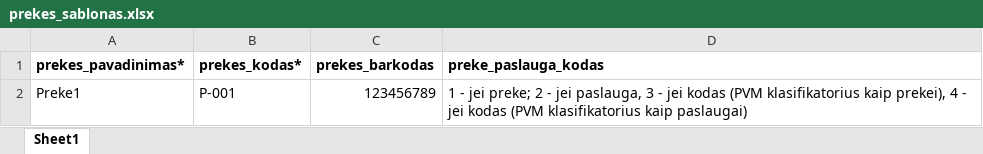
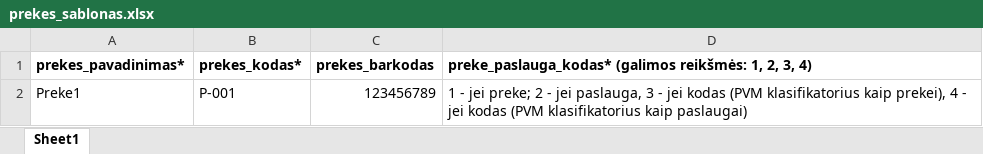
Before and after one commit to orlovprojects/DocScanner2, an Excel workbook: frontend/public/templates/prekes_sablonas.xlsx, sheet Sheet1, drawn as a sheet; values as stored, in another font and other column widths than the file's, no borders; the diff names each change by its address in the sheet, - before the commit and + after, or states it on an @@ line.

```diff
--- a/frontend/public/templates/prekes_sablonas.xlsx (sheet Sheet1)
+++ b/frontend/public/templates/prekes_sablonas.xlsx (sheet Sheet1)
-D1: preke_paslauga_kodas
+D1: preke_paslauga_kodas* (galimos reikšmės: 1, 2, 3, 4)
```
Also changed, not shown: 3 other files.
